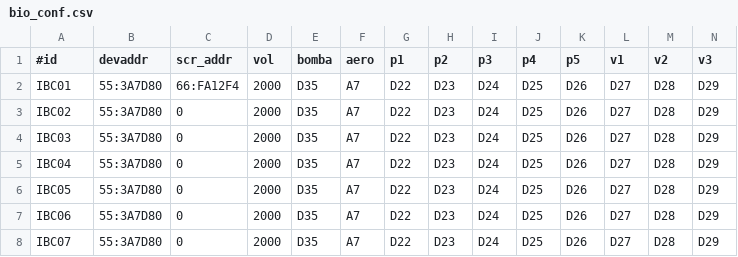
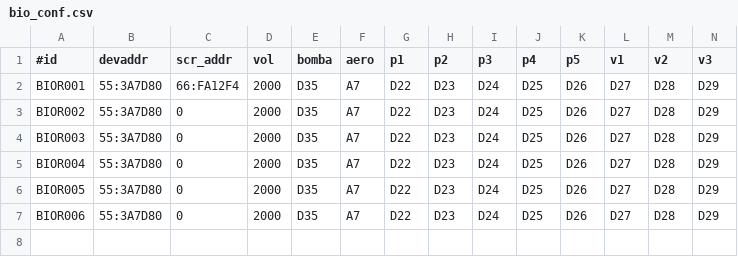
Before and after one commit to pp-4braintech/scp-project, a CSV file: bio_conf.csv, drawn as a sheet; only a part is shown; rows hold the shown columns only; the diff names each change by its address in the sheet, - before the commit and + after, or states it on an @@ line.

```diff
--- a/bio_conf.csv
+++ b/bio_conf.csv
-A2 (#id): IBC01
+A2 (#id): BIOR001
-A3 (#id): IBC02
+A3 (#id): BIOR002
-A4 (#id): IBC03
+A4 (#id): BIOR003
-A5 (#id): IBC04
+A5 (#id): BIOR004
-A6 (#id): IBC05
+A6 (#id): BIOR005
-A7 (#id): IBC06
+A7 (#id): BIOR006
-row 8: IBC07 | 55:3A7D80 | 0 | 2000 | D35 | A7 | D22 | D23 | D24 | D25 | D26 | D27 | D28 | D29
```
